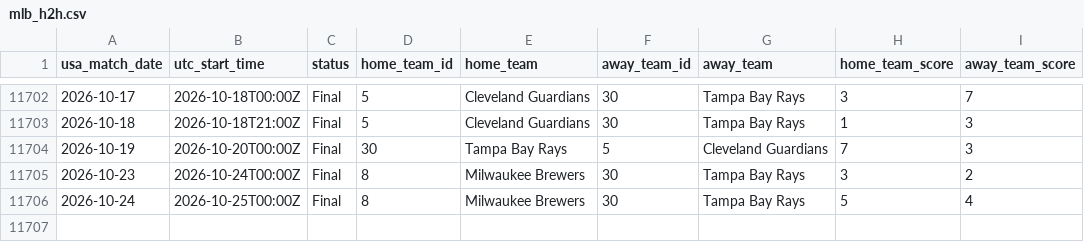
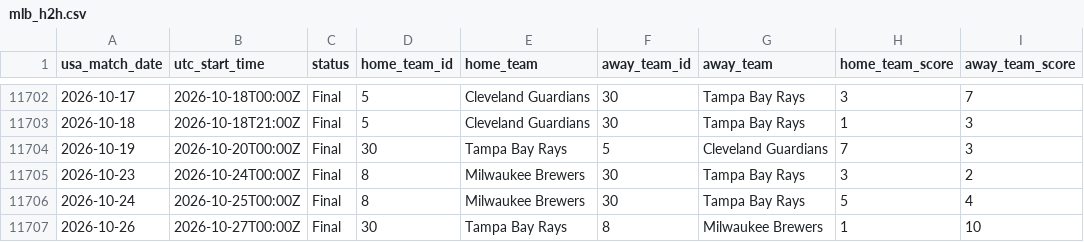
Before and after one commit to danielcappello/splitVault, a CSV file: mlb_h2h.csv, drawn as a sheet; only a part is shown, gaps mark what is left out.

```diff
--- a/mlb_h2h.csv
+++ b/mlb_h2h.csv
@@ -11706 +11706,2 @@ usa_match_date,utc_start_time,status,home_team_id,home_team,away_team_id,away_te
 2026-10-24,2026-10-25T00:00Z,Final,8,Milwaukee Brewers,30,Tampa Bay Rays,5,4
+2026-10-26,2026-10-27T00:00Z,Final,30,Tampa Bay Rays,8,Milwaukee Brewers,1,10
```
Also changed, not shown: mlb_splits.csv.
